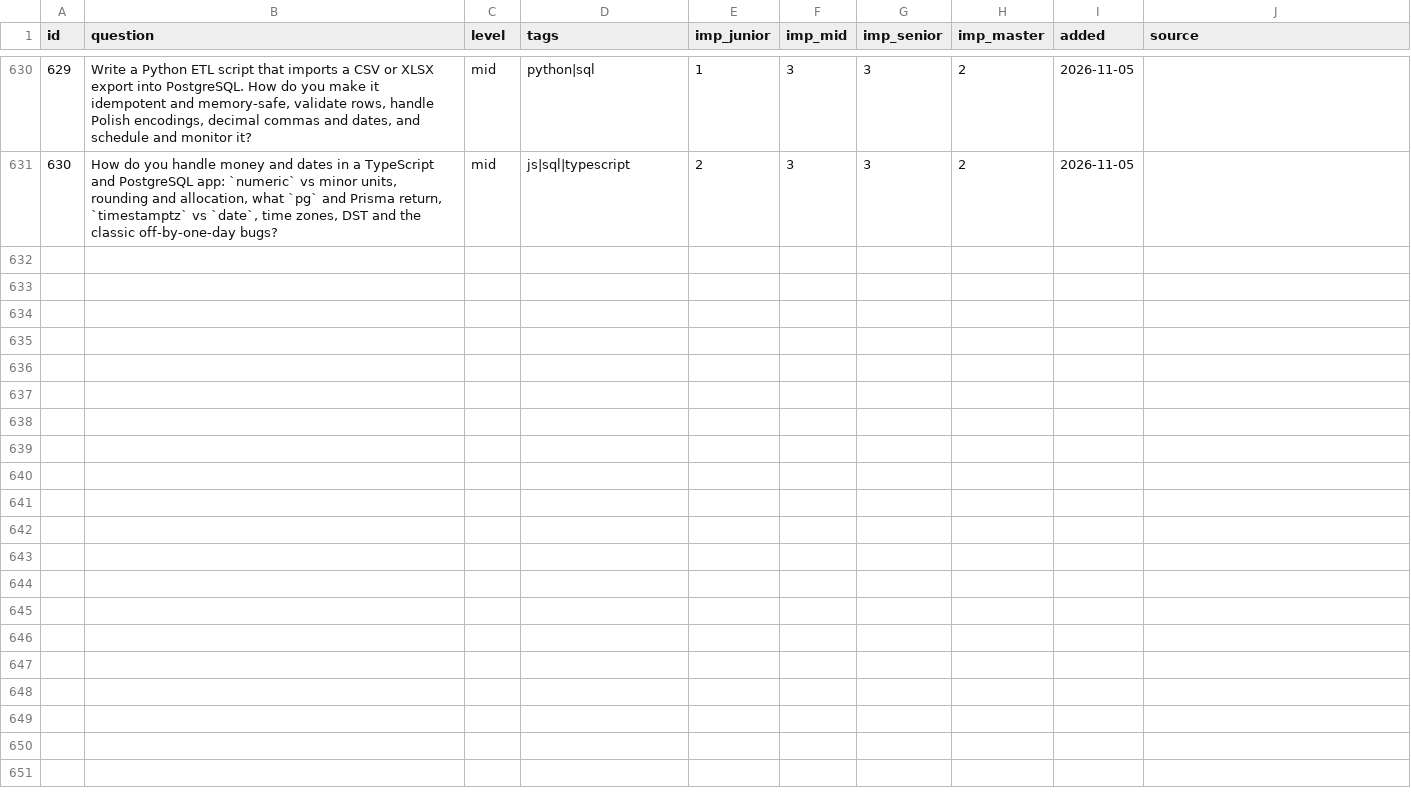
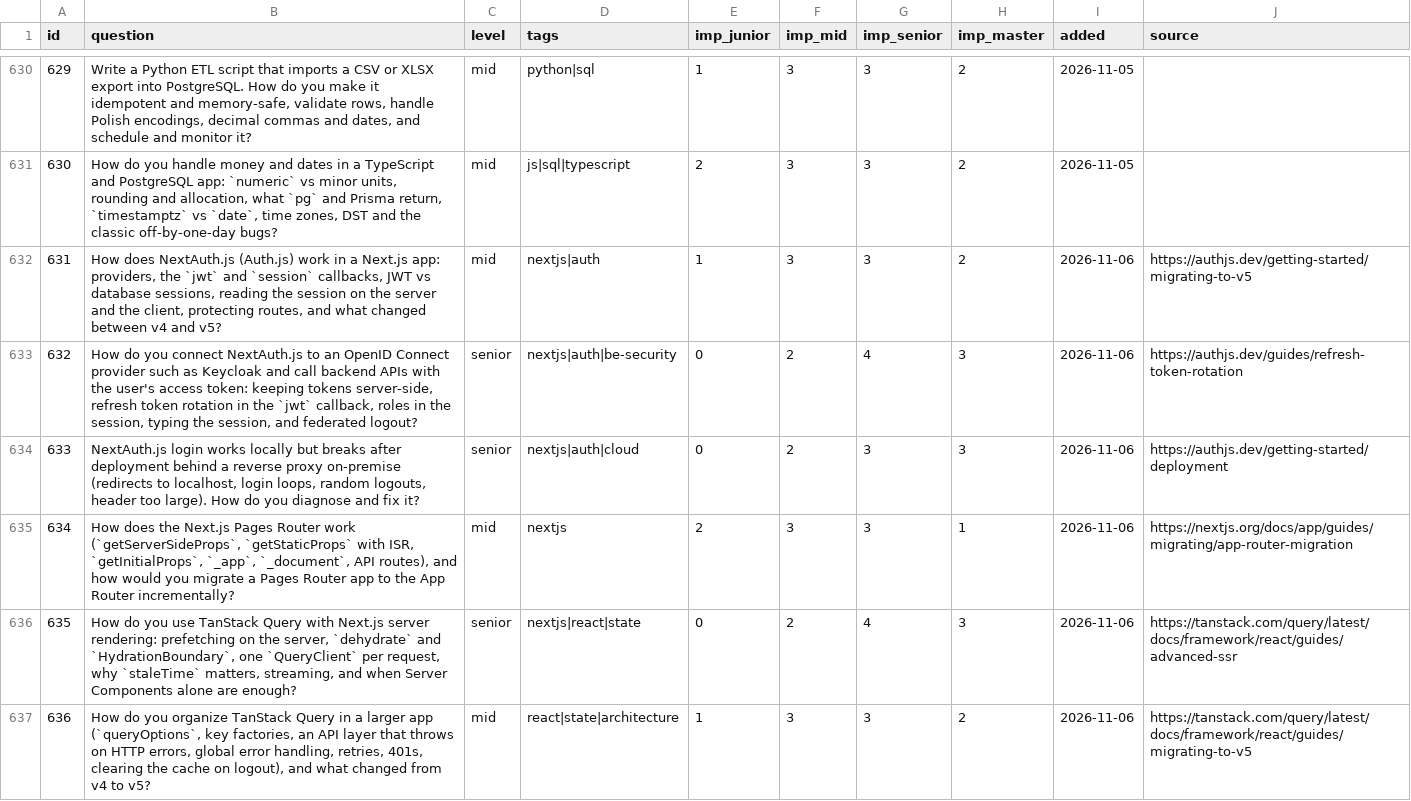
Before and after one commit to u-can-do-it/devprep, a CSV file: data/questions.csv, drawn as a sheet; only a part is shown, gaps mark what is left out; the diff covers the shown part only.

```diff
--- a/data/questions.csv
+++ b/data/questions.csv
@@ -631 +631,7 @@ id,question,level,tags,imp_junior,imp_mid,imp_senior,imp_master,added,source
 630,"How do you handle money and dates in a TypeScript and PostgreSQL app: `numeric` vs minor units, rounding and allocation, what `pg` and Prisma return, `timestamptz` vs `date`, time zones, DST and the classic off-by-one-day bugs?",mid,js|sql|typescript,2,3,3,2,2026-11-05,
+631,"How does NextAuth.js (Auth.js) work in a Next.js app: providers, the `jwt` and `session` callbacks, JWT vs database sessions, reading the session on the server and the client, protecting routes, and what changed between v4 and v5?",mid,nextjs|auth,1,3,3,2,2026-11-06,https://authjs.dev/getting-started/migrating-to-v5
+632,"How do you connect NextAuth.js to an OpenID Connect provider such as Keycloak and call backend APIs with the user's access token: keeping tokens server-side, refresh token rotation in the `jwt` callback, roles in the session, typing the session, and federated logout?",senior,nextjs|auth|be-security,0,2,4,3,2026-11-06,https://authjs.dev/guides/refresh-token-rotation
+633,"NextAuth.js login works locally but breaks after deployment behind a reverse proxy on-premise (redirects to localhost, login loops, random logouts, header too large). How do you diagnose and fix it?",senior,nextjs|auth|cloud,0,2,3,3,2026-11-06,https://authjs.dev/getting-started/deployment
+634,"How does the Next.js Pages Router work (`getServerSideProps`, `getStaticProps` with ISR, `getInitialProps`, `_app`, `_document`, API routes), and how would you migrate a Pages Router app to the App Router incrementally?",mid,nextjs,2,3,3,1,2026-11-06,https://nextjs.org/docs/app/guides/migrating/app-router-migration
+635,"How do you use TanStack Query with Next.js server rendering: prefetching on the server, `dehydrate` and `HydrationBoundary`, one `QueryClient` per request, why `staleTime` matters, streaming, and when Server Components alone are enough?",senior,nextjs|react|state,0,2,4,3,2026-11-06,https://tanstack.com/query/latest/docs/framework/react/guides/advanced-ssr
+636,"How do you organize TanStack Query in a larger app (`queryOptions`, key factories, an API layer that throws on HTTP errors, global error handling, retries, 401s, clearing the cache on logout), and what changed from v4 to v5?",mid,react|state|architecture,1,3,3,2,2026-11-06,https://tanstack.com/query/latest/docs/framework/react/guides/migrating-to-v5
```
Also changed, not shown: 5 added rows elsewhere in this file, 12 other files.
